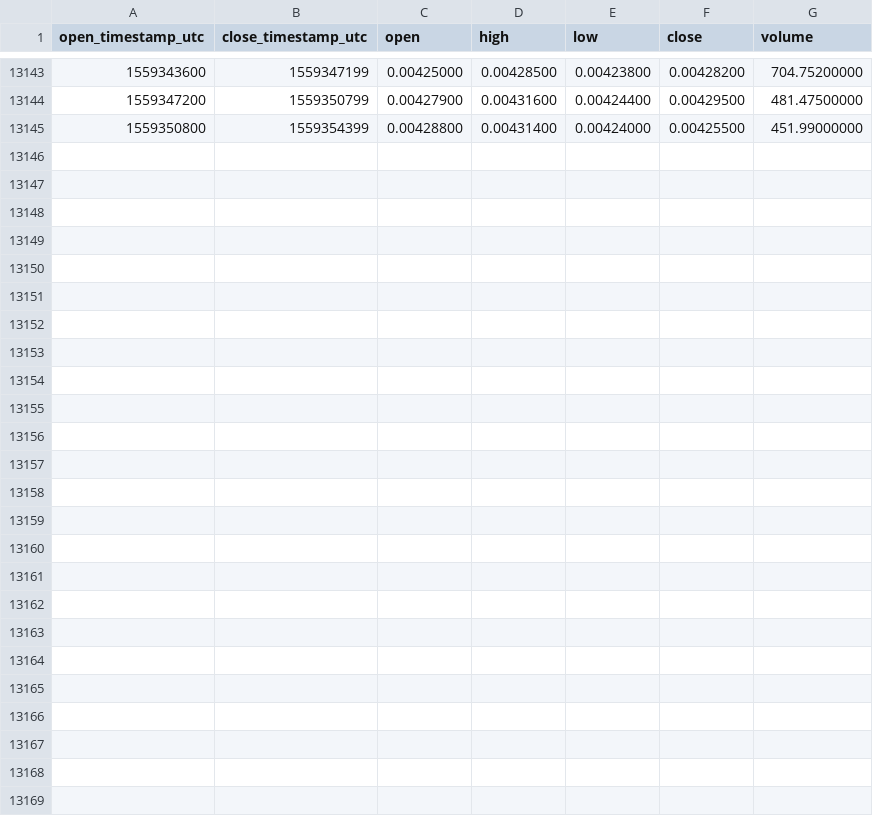
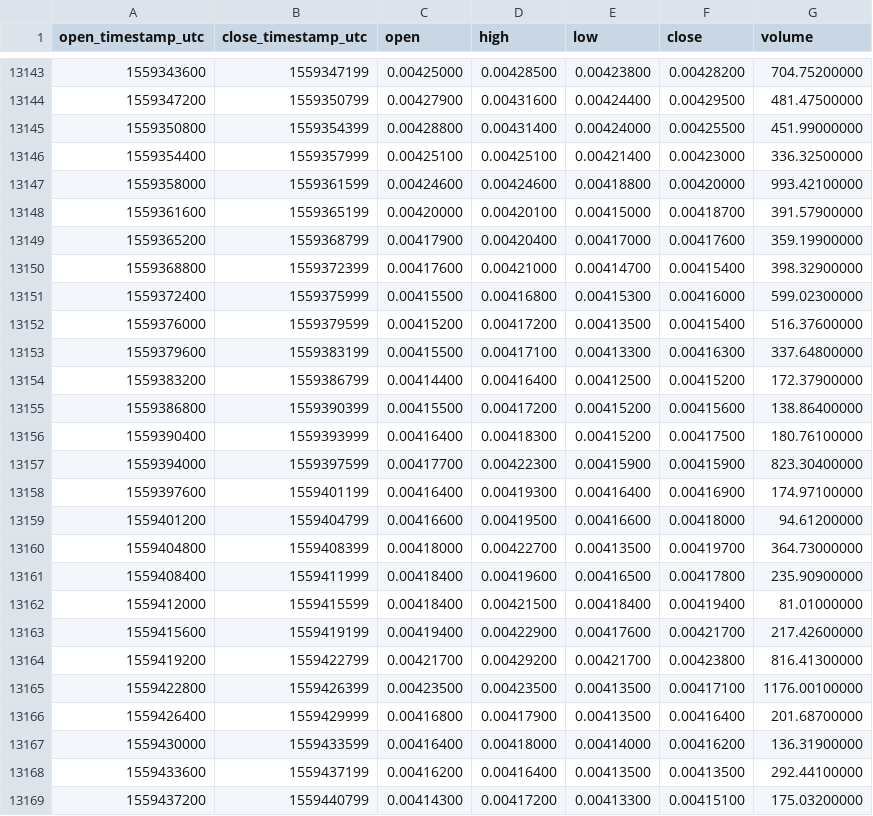
Before and after one commit to cryptobigbro/binance-DGDBTC, a CSV file: binance-DGDBTC-1h.csv, drawn as a sheet; only a part is shown, gaps mark what is left out; the diff names each change by its address in the sheet, - before the commit and + after, or states it on an @@ line.

Commit message:
Update OHLCV data.

```diff
--- a/binance-DGDBTC-1h.csv
+++ b/binance-DGDBTC-1h.csv
+row 13146: 1559354400 | 1559357999 | 0.00425100 | 0.00425100 | 0.00421400 | 0.00423000 | 336.32500000
+row 13147: 1559358000 | 1559361599 | 0.00424600 | 0.00424600 | 0.00418800 | 0.00420000 | 993.42100000
+row 13148: 1559361600 | 1559365199 | 0.00420000 | 0.00420100 | 0.00415000 | 0.00418700 | 391.57900000
+row 13149: 1559365200 | 1559368799 | 0.00417900 | 0.00420400 | 0.00417000 | 0.00417600 | 359.19900000
+row 13150: 1559368800 | 1559372399 | 0.00417600 | 0.00421000 | 0.00414700 | 0.00415400 | 398.32900000
+row 13151: 1559372400 | 1559375999 | 0.00415500 | 0.00416800 | 0.00415300 | 0.00416000 | 599.02300000
+row 13152: 1559376000 | 1559379599 | 0.00415200 | 0.00417200 | 0.00413500 | 0.00415400 | 516.37600000
+row 13153: 1559379600 | 1559383199 | 0.00415500 | 0.00417100 | 0.00413300 | 0.00416300 | 337.64800000
+row 13154: 1559383200 | 1559386799 | 0.00414400 | 0.00416400 | 0.00412500 | 0.00415200 | 172.37900000
+row 13155: 1559386800 | 1559390399 | 0.00415500 | 0.00417200 | 0.00415200 | 0.00415600 | 138.86400000
+row 13156: 1559390400 | 1559393999 | 0.00416400 | 0.00418300 | 0.00415200 | 0.00417500 | 180.76100000
+row 13157: 1559394000 | 1559397599 | 0.00417700 | 0.00422300 | 0.00415900 | 0.00415900 | 823.30400000
+row 13158: 1559397600 | 1559401199 | 0.00416400 | 0.00419300 | 0.00416400 | 0.00416900 | 174.97100000
+row 13159: 1559401200 | 1559404799 | 0.00416600 | 0.00419500 | 0.00416600 | 0.00418000 | 94.61200000
+row 13160: 1559404800 | 1559408399 | 0.00418000 | 0.00422700 | 0.00413500 | 0.00419700 | 364.73000000
+row 13161: 1559408400 | 1559411999 | 0.00418400 | 0.00419600 | 0.00416500 | 0.00417800 | 235.90900000
+row 13162: 1559412000 | 1559415599 | 0.00418400 | 0.00421500 | 0.00418400 | 0.00419400 | 81.01000000
+row 13163: 1559415600 | 1559419199 | 0.00419400 | 0.00422900 | 0.00417600 | 0.00421700 | 217.42600000
+row 13164: 1559419200 | 1559422799 | 0.00421700 | 0.00429200 | 0.00421700 | 0.00423800 | 816.41300000
+row 13165: 1559422800 | 1559426399 | 0.00423500 | 0.00423500 | 0.00413500 | 0.00417100 | 1176.00100000
+row 13166: 1559426400 | 1559429999 | 0.00416800 | 0.00417900 | 0.00413500 | 0.00416400 | 201.68700000
+row 13167: 1559430000 | 1559433599 | 0.00416400 | 0.00418000 | 0.00414000 | 0.00416200 | 136.31900000
+row 13168: 1559433600 | 1559437199 | 0.00416200 | 0.00416400 | 0.00413500 | 0.00413500 | 292.44100000
+row 13169: 1559437200 | 1559440799 | 0.00414300 | 0.00417200 | 0.00413300 | 0.00415100 | 175.03200000
```
Also changed, not shown: binance-DGDBTC-1d.csv.
